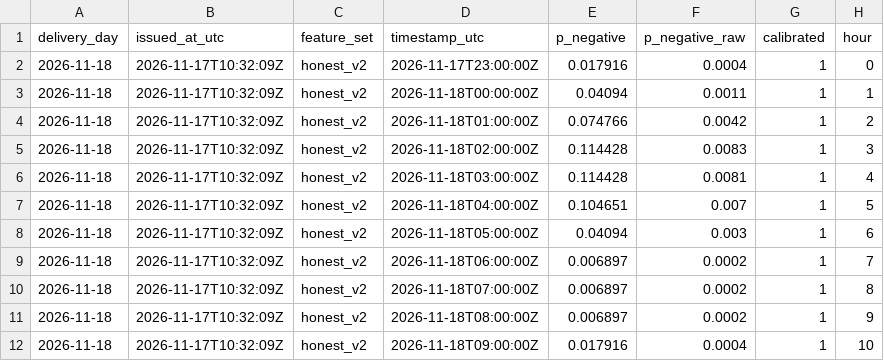
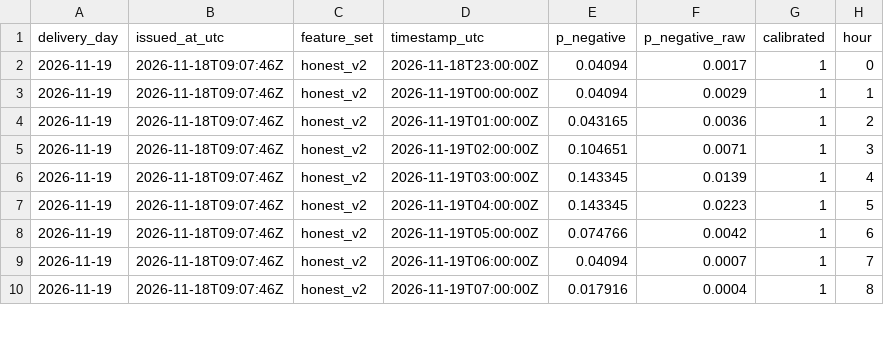
Before and after one commit to gerardorosch02/thermo-fr, a CSV file: published/tomorrow_probabilistic.csv, drawn as a sheet; only a part is shown; the diff covers the shown part only.

```diff
--- a/published/tomorrow_probabilistic.csv
+++ b/published/tomorrow_probabilistic.csv
@@ -1,12 +1,10 @@
 delivery_day,issued_at_utc,feature_set,timestamp_utc,p_negative,p_negative_raw,calibrated,hour
-2026-11-18,2026-11-17T10:32:09Z,honest_v2,2026-11-17T23:00:00Z,0.017916,0.0004,1,0
-2026-11-18,2026-11-17T10:32:09Z,honest_v2,2026-11-18T00:00:00Z,0.04094,0.0011,1,1
-2026-11-18,2026-11-17T10:32:09Z,honest_v2,2026-11-18T01:00:00Z,0.074766,0.0042,1,2
-2026-11-18,2026-11-17T10:32:09Z,honest_v2,2026-11-18T02:00:00Z,0.114428,0.0083,1,3
-2026-11-18,2026-11-17T10:32:09Z,honest_v2,2026-11-18T03:00:00Z,0.114428,0.0081,1,4
-2026-11-18,2026-11-17T10:32:09Z,honest_v2,2026-11-18T04:00:00Z,0.104651,0.007,1,5
-2026-11-18,2026-11-17T10:32:09Z,honest_v2,2026-11-18T05:00:00Z,0.04094,0.003,1,6
-2026-11-18,2026-11-17T10:32:09Z,honest_v2,2026-11-18T06:00:00Z,0.006897,0.0002,1,7
-2026-11-18,2026-11-17T10:32:09Z,honest_v2,2026-11-18T07:00:00Z,0.006897,0.0002,1,8
-2026-11-18,2026-11-17T10:32:09Z,honest_v2,2026-11-18T08:00:00Z,0.006897,0.0002,1,9
-2026-11-18,2026-11-17T10:32:09Z,honest_v2,2026-11-18T09:00:00Z,0.017916,0.0004,1,10
+2026-11-19,2026-11-18T09:07:46Z,honest_v2,2026-11-18T23:00:00Z,0.04094,0.0017,1,0
+2026-11-19,2026-11-18T09:07:46Z,honest_v2,2026-11-19T00:00:00Z,0.04094,0.0029,1,1
+2026-11-19,2026-11-18T09:07:46Z,honest_v2,2026-11-19T01:00:00Z,0.043165,0.0036,1,2
+2026-11-19,2026-11-18T09:07:46Z,honest_v2,2026-11-19T02:00:00Z,0.104651,0.0071,1,3
+2026-11-19,2026-11-18T09:07:46Z,honest_v2,2026-11-19T03:00:00Z,0.143345,0.0139,1,4
+2026-11-19,2026-11-18T09:07:46Z,honest_v2,2026-11-19T04:00:00Z,0.143345,0.0223,1,5
+2026-11-19,2026-11-18T09:07:46Z,honest_v2,2026-11-19T05:00:00Z,0.074766,0.0042,1,6
+2026-11-19,2026-11-18T09:07:46Z,honest_v2,2026-11-19T06:00:00Z,0.04094,0.0007,1,7
+2026-11-19,2026-11-18T09:07:46Z,honest_v2,2026-11-19T07:00:00Z,0.017916,0.0004,1,8
```
Also changed, not shown: 2 added rows and 51 edited cells elsewhere in this file, published/drivers.csv, published/forecasts.csv, 3 other files.
